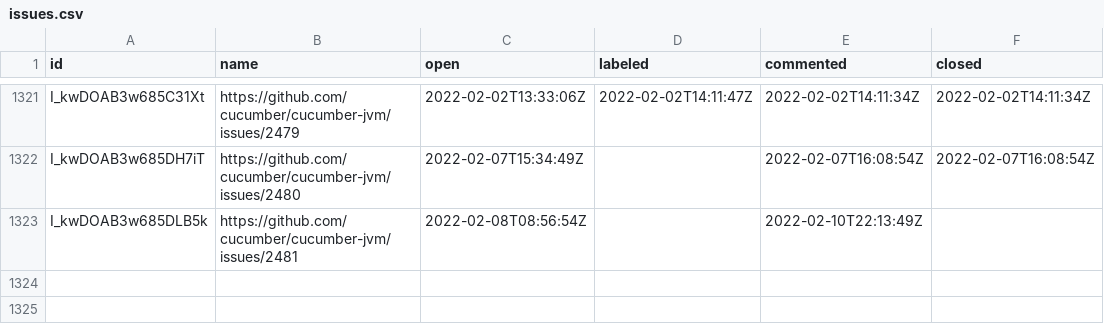
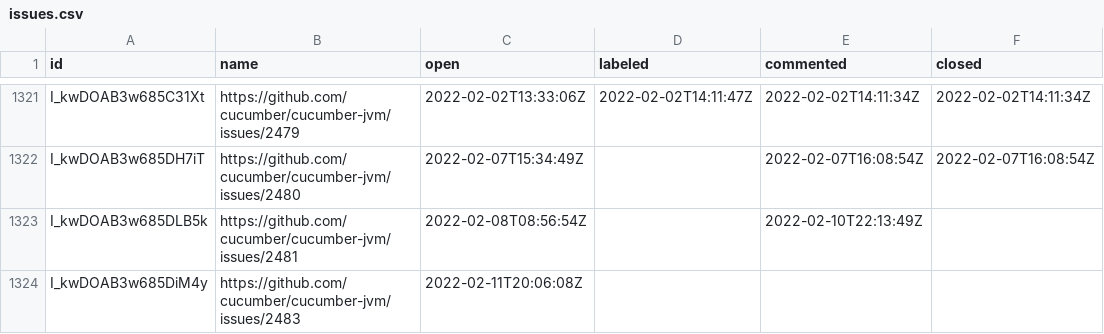
Before and after one commit to cucumber/oselvar-github-metrics, a CSV file: data/cucumber/cucumber-jvm/issues.csv, drawn as a sheet; only a part is shown, gaps mark what is left out.

```diff
--- a/data/cucumber/cucumber-jvm/issues.csv
+++ b/data/cucumber/cucumber-jvm/issues.csv
@@ -1323 +1323,2 @@ I_kwDOAB3w685DH7iT,https://github.com/cucumber/cucumber-jvm/issues/2480,2022-02-
 I_kwDOAB3w685DLB5k,https://github.com/cucumber/cucumber-jvm/issues/2481,2022-02-08T08:56:54Z,,2022-02-10T22:13:49Z,
+I_kwDOAB3w685DiM4y,https://github.com/cucumber/cucumber-jvm/issues/2483,2022-02-11T20:06:08Z,,,
```
Also changed, not shown: data/cucumber/common/pullRequests.csv.
